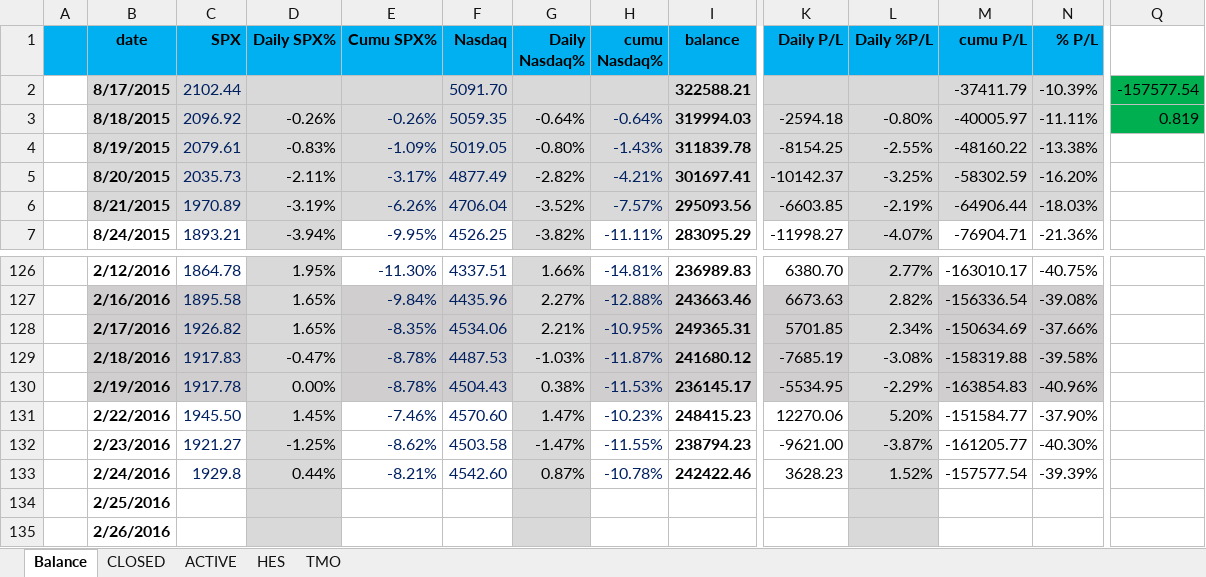
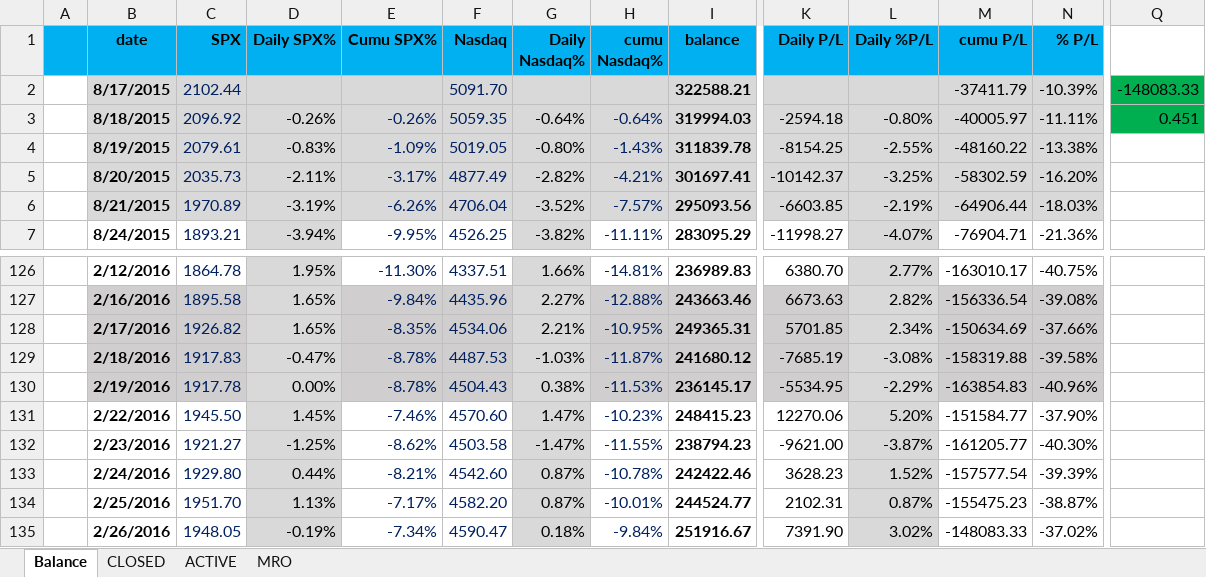
Before and after one commit to minqiang/GP, an Excel workbook: trading.xlsm, sheet Balance, drawn as a sheet; only a part is shown, gaps mark what is left out; values as stored, in another font and other column widths than the file's, no borders; charts and pictures and conditional formats not drawn; the diff covers the shown part only; the diff names each change by its address in the sheet, - before the commit and + after, or states it on an @@ line.

```diff
--- a/trading.xlsm (sheet Balance)
+++ b/trading.xlsm (sheet Balance)
@@ sheet tab hidden: HES @@
@@ sheet tab hidden: TMO @@
@@ sheet tab unhidden: MRO @@
-Q2: -157577.54
+Q2: -148083.33
-Q3: 0.819
+Q3: 0.451
-C133 (SPX): 1929.8
+C133 (SPX): 1929.80
-C134 (SPX): (empty)
+C134 (SPX): 1951.70
-D134 (Daily SPX%): (empty)
+D134 (Daily SPX%): 1.13%
-E134 (Cumu SPX%): (empty)
+E134 (Cumu SPX%): -7.17%
-F134 (Nasdaq): (empty)
+F134 (Nasdaq): 4582.20
-G134 (Daily Nasdaq%): (empty)
+G134 (Daily Nasdaq%): 0.87%
-H134 (cumu Nasdaq%): (empty)
+H134 (cumu Nasdaq%): -10.01%
-I134 (balance): (empty)
+I134 (balance): 244524.77
-K134 (Daily P/L): (empty)
+K134 (Daily P/L): 2102.31
-L134 (Daily %P/L): (empty)
+L134 (Daily %P/L): 0.87%
-M134 (cumu P/L): (empty)
+M134 (cumu P/L): -155475.23
-N134 (% P/L): (empty)
+N134 (% P/L): -38.87%
-C135 (SPX): (empty)
+C135 (SPX): 1948.05
-D135 (Daily SPX%): (empty)
+D135 (Daily SPX%): -0.19%
-E135 (Cumu SPX%): (empty)
+E135 (Cumu SPX%): -7.34%
-F135 (Nasdaq): (empty)
+F135 (Nasdaq): 4590.47
-G135 (Daily Nasdaq%): (empty)
+G135 (Daily Nasdaq%): 0.18%
-H135 (cumu Nasdaq%): (empty)
+H135 (cumu Nasdaq%): -9.84%
-I135 (balance): (empty)
+I135 (balance): 251916.67
-K135 (Daily P/L): (empty)
+K135 (Daily P/L): 7391.90
-L135 (Daily %P/L): (empty)
+L135 (Daily %P/L): 3.02%
-M135 (cumu P/L): (empty)
+M135 (cumu P/L): -148083.33
-N135 (% P/L): (empty)
+N135 (% P/L): -37.02%
```
Also changed, not shown: 2 edited cells elsewhere in this sheet, sheet CLOSED, sheet ACTIVE, formulas that keep their value, hidden cells, charts or pictures.
